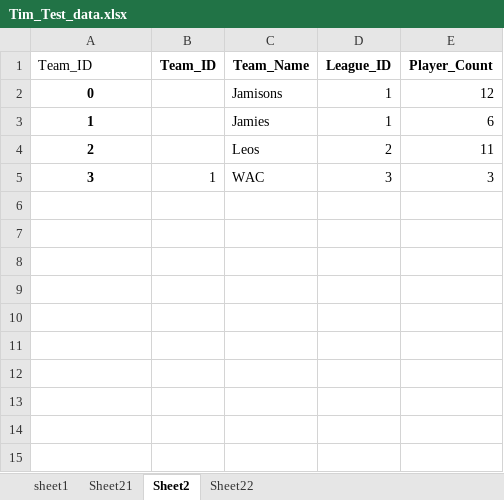
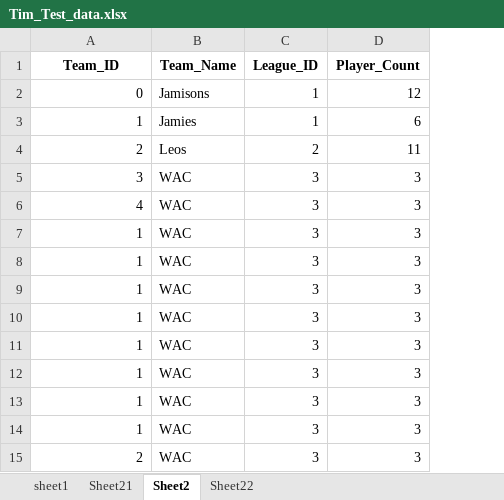
Before and after one commit to kwaldhof/SEFinal, an Excel workbook: Tim_Test_data.xlsx, sheet Sheet2, drawn as a sheet; values as stored, in another font and other column widths than the file's, no borders; removed rows and columns are numbered as before the commit, all else as after; the diff names each change by its address in the sheet, - before the commit and + after, or states it on an @@ line.

```diff
--- a/Tim_Test_data.xlsx (sheet Sheet2)
+++ b/Tim_Test_data.xlsx (sheet Sheet2)
-column B (Team_ID), row 5: 1
@@ A1 bold: off → on, alignment: left → center @@
@@ A2:A5 bold: on → off, alignment: center → right @@
+row 6: 4 | WAC | 3 | 3
+row 7: 1 | WAC | 3 | 3
+row 8: 1 | WAC | 3 | 3
+row 9: 1 | WAC | 3 | 3
+row 10: 1 | WAC | 3 | 3
+row 11: 1 | WAC | 3 | 3
+row 12: 1 | WAC | 3 | 3
+row 13: 1 | WAC | 3 | 3
+row 14: 1 | WAC | 3 | 3
+row 15: 2 | WAC | 3 | 3
```
Also changed, not shown: 1 other file.
